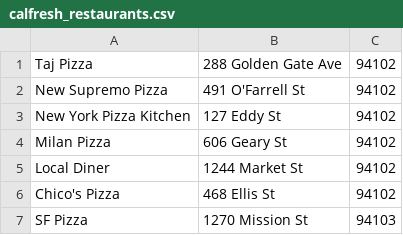
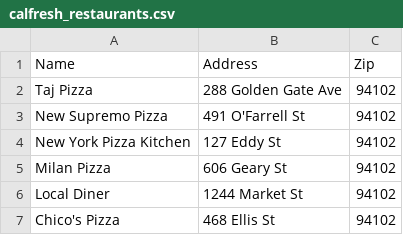
Before and after one commit to ajayvaria/ebthelp, a CSV file: datafiles/calfresh_restaurants.csv, drawn as a sheet; only a part is shown; the shorter side is filled out with more unchanged rows; the diff names each change by its address in the sheet, - before the commit and + after, or states it on an @@ line.

```diff
--- a/datafiles/calfresh_restaurants.csv
+++ b/datafiles/calfresh_restaurants.csv
+row 1: Name | Address | Zip
```
Also changed, not shown: 1 other file.
